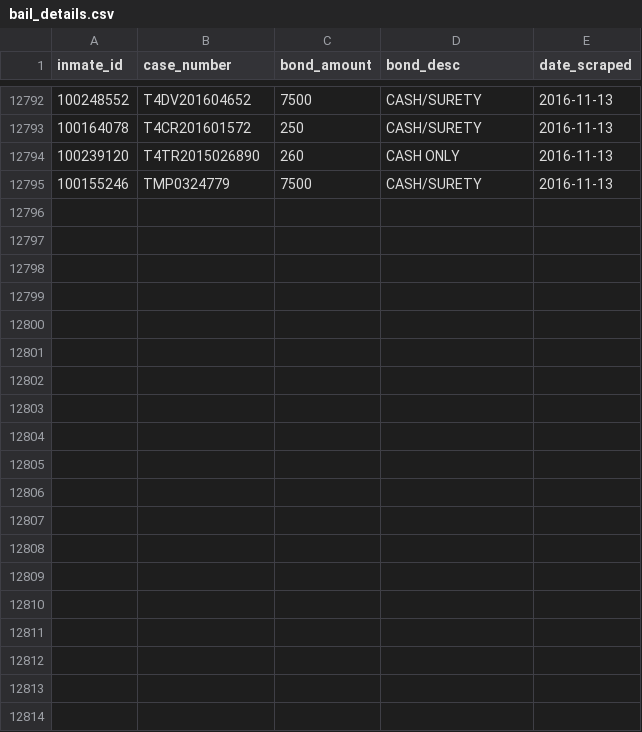
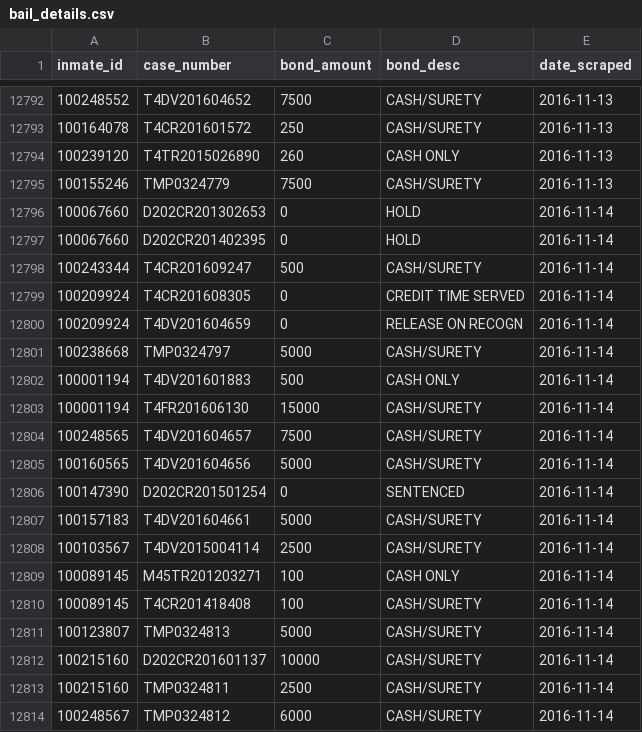
Before and after one commit to sandrafish/justice, a CSV file: data/bail_details.csv, drawn as a sheet; only a part is shown, gaps mark what is left out; the diff covers the shown part only.

```diff
--- a/data/bail_details.csv
+++ b/data/bail_details.csv
@@ -12795 +12795,20 @@ inmate_id,case_number,bond_amount,bond_desc,date_scraped
 100155246,TMP0324779,7500,CASH/SURETY,2016-11-13
+100067660,D202CR201302653,0,HOLD,2016-11-14
+100067660,D202CR201402395,0,HOLD,2016-11-14
+100243344,T4CR201609247,500,CASH/SURETY,2016-11-14
+100209924,T4CR201608305,0,CREDIT TIME SERVED,2016-11-14
+100209924,T4DV201604659,0,RELEASE ON RECOGN,2016-11-14
+100238668,TMP0324797,5000,CASH/SURETY,2016-11-14
+100001194,T4DV201601883,500,CASH ONLY,2016-11-14
+100001194,T4FR201606130,15000,CASH/SURETY,2016-11-14
+100248565,T4DV201604657,7500,CASH/SURETY,2016-11-14
+100160565,T4DV201604656,5000,CASH/SURETY,2016-11-14
+100147390,D202CR201501254,0,SENTENCED,2016-11-14
+100157183,T4DV201604661,5000,CASH/SURETY,2016-11-14
+100103567,T4DV2015004114,2500,CASH/SURETY,2016-11-14
+100089145,M45TR201203271,100,CASH ONLY,2016-11-14
+100089145,T4CR201418408,100,CASH/SURETY,2016-11-14
+100123807,TMP0324813,5000,CASH/SURETY,2016-11-14
+100215160,D202CR201601137,10000,CASH/SURETY,2016-11-14
+100215160,TMP0324811,2500,CASH/SURETY,2016-11-14
+100248567,TMP0324812,6000,CASH/SURETY,2016-11-14
```
Also changed, not shown: 13 added rows elsewhere in this file, data/arrest_details.csv, 25 other files.
